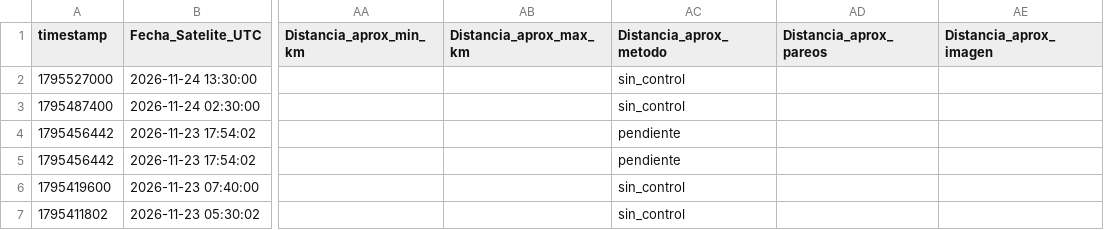
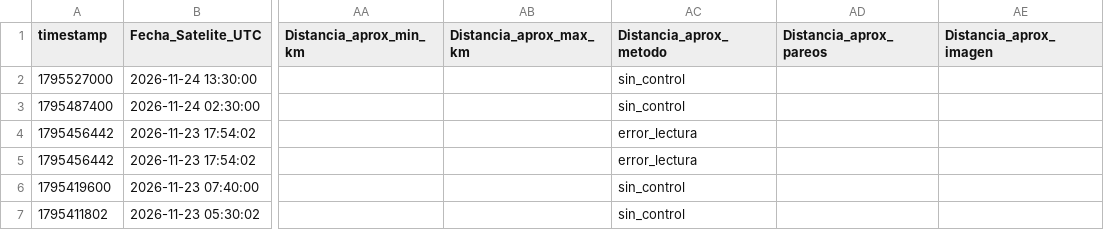
Before and after one commit to MendozaVolcanic/VRP-chile, a CSV file: data/mirova_reference/mirova_v1_snapshot/registro_vrp_ocr.csv, drawn as a sheet; only a part is shown, gaps mark what is left out; the diff names each change by its address in the sheet, - before the commit and + after, or states it on an @@ line.

Commit message:
data(mirova): sync CSV consolidado + OCR y JSONs por volcan (auto, F54/S146)

```diff
--- a/data/mirova_reference/mirova_v1_snapshot/registro_vrp_ocr.csv
+++ b/data/mirova_reference/mirova_v1_snapshot/registro_vrp_ocr.csv
-AC4:AC5 (Distancia_aprox_metodo): pendiente
+AC4:AC5 (Distancia_aprox_metodo): error_lectura
```
Also changed, not shown: 23 other files.
